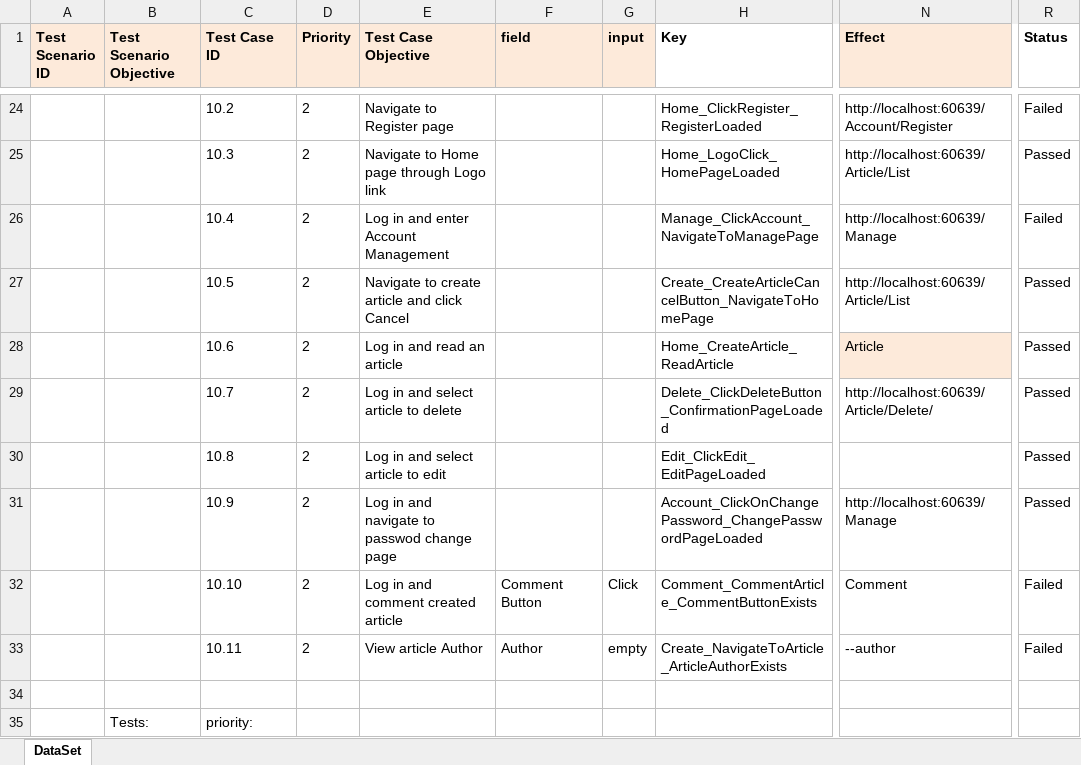
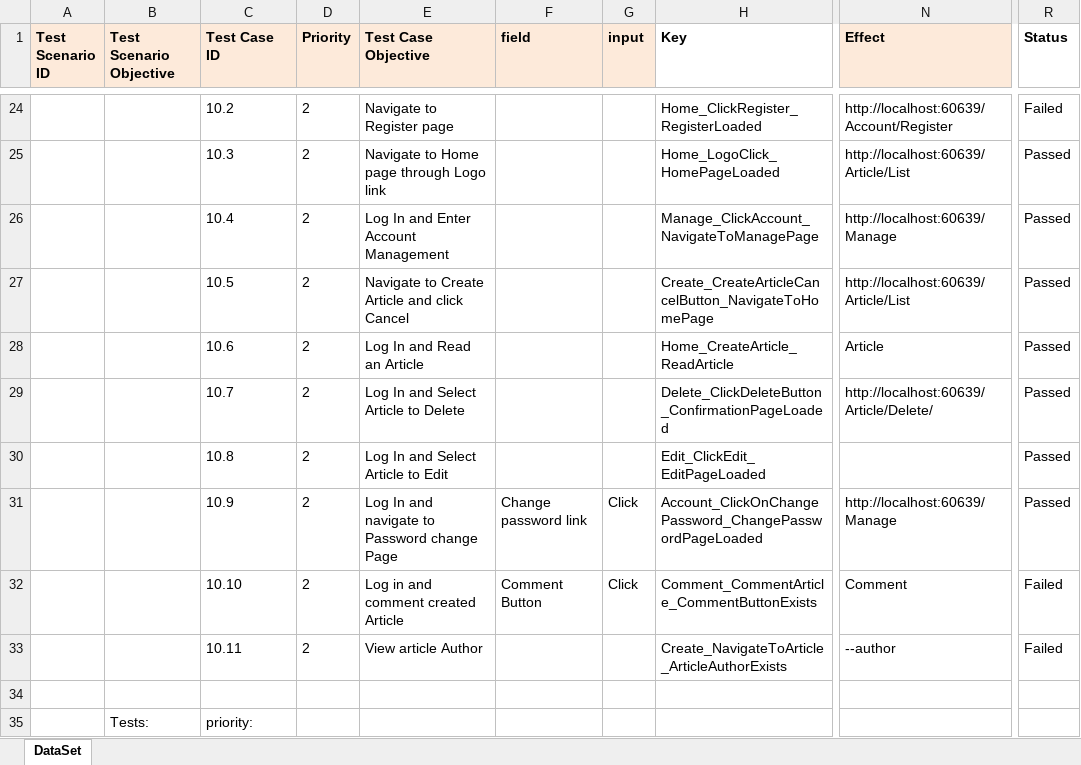
Before and after one commit to vankatabe/Feijoa, an Excel workbook: Blog.UI.Tests/DataDrivenTests/UserData.xlsx, sheet DataSet, drawn as a sheet; only a part is shown, gaps mark what is left out; values as stored, in another font and other column widths than the file's, no borders; conditional formats not drawn; the diff covers the shown part only; the diff names each change by its address in the sheet, - before the commit and + after, or states it on an @@ line.

Commit message:
Adjust tests priorities and properties, AAA, proofread

```diff
--- a/Blog.UI.Tests/DataDrivenTests/UserData.xlsx (sheet DataSet)
+++ b/Blog.UI.Tests/DataDrivenTests/UserData.xlsx (sheet DataSet)
-E26 (Test Case Objective): Log in and enter Account Management
+E26 (Test Case Objective): Log In and Enter Account Management
-R26 (Status): Failed
+R26 (Status): Passed
-E27 (Test Case Objective): Navigate to create article and click Cancel
+E27 (Test Case Objective): Navigate to Create Article and click Cancel
-E28 (Test Case Objective): Log in and read an article
+E28 (Test Case Objective): Log In and Read an Article
-N28 fill: #FDEADA
+N28 fill: none
-E29 (Test Case Objective): Log in and select article to delete
+E29 (Test Case Objective): Log In and Select Article to Delete
-E30 (Test Case Objective): Log in and select article to edit
+E30 (Test Case Objective): Log In and Select Article to Edit
-E31 (Test Case Objective): Log in and navigate to passwod change page
+E31 (Test Case Objective): Log In and navigate to Password change Page
-F31 (field): (empty)
+F31 (field): Change password link
-G31 (input): (empty)
+G31 (input): Click
-E32 (Test Case Objective): Log in and comment created article
+E32 (Test Case Objective): Log in and comment created Article
-F33 (field): Author
+F33 (field): (empty)
-G33 (input): empty
+G33 (input): (empty)
```
Also changed, not shown: 2 added rows, 6 edited cells and cell formats elsewhere in this sheet, 38 other files.
